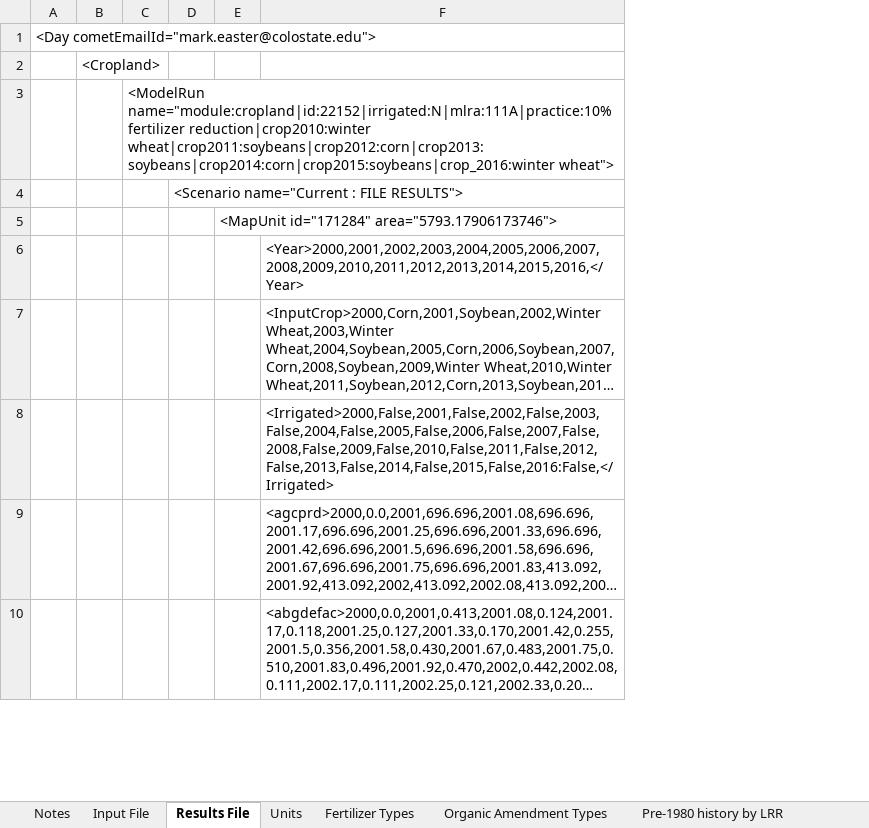
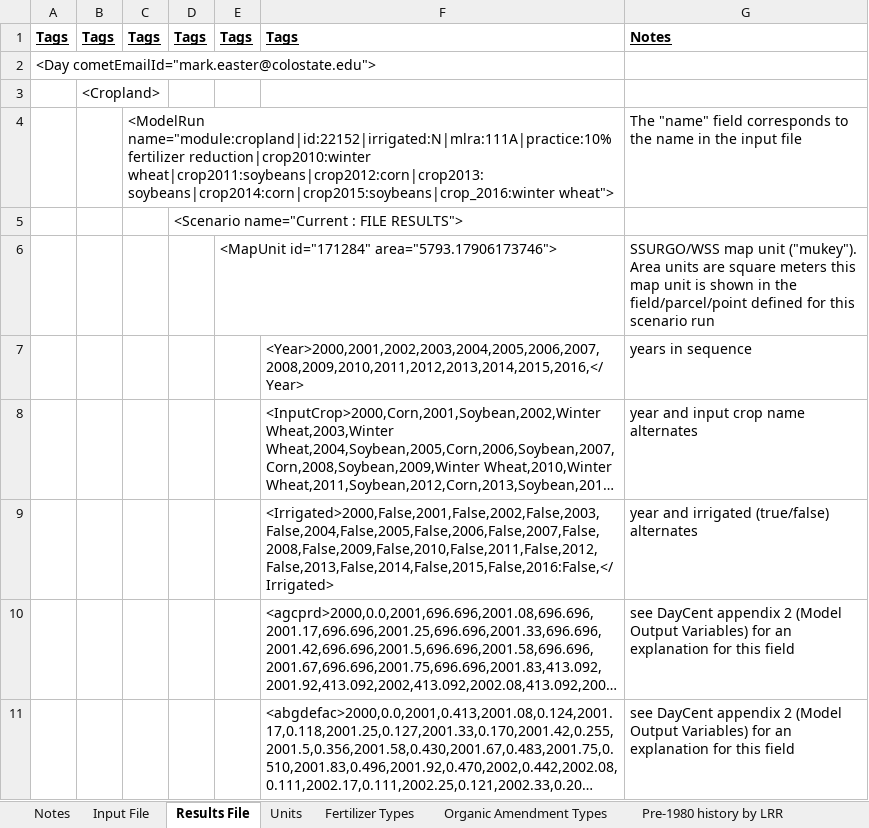
Before and after one commit to MissJP/COMET-api, an Excel workbook: COMET-Farm_API_File_Specification.xlsx, sheet Results File, drawn as a sheet; only a part is shown; long unchanged cells end in …; values as stored, in another font and other column widths than the file's, no borders; addresses are those after the commit; the diff names each change by its address in the sheet, - before the commit and + after, or states it on an @@ line.

```diff
--- a/COMET-Farm_API_File_Specification.xlsx (sheet Results File)
+++ b/COMET-Farm_API_File_Specification.xlsx (sheet Results File)
+column G, rows 4-11: The "name" field corresponds to the name in the input file |  | SSURGO/WSS map unit ("mukey"). Area units are square meters this map unit is shown in the field/parcel/point defined for this scenario run | years in sequence | year and input crop name alternates | year and irrigated (true/false) alternates | see DayCent appendix 2 (Model Output Variables) for an explanation for this field | see DayCent appendix 2 (Model Output Variables) for an explanation for this field
+row 1: Tags | Tags | Tags | Tags | Tags | Tags | Notes
```
Also changed, not shown: sheet <CropName> Types, sheet Possible error messages.
